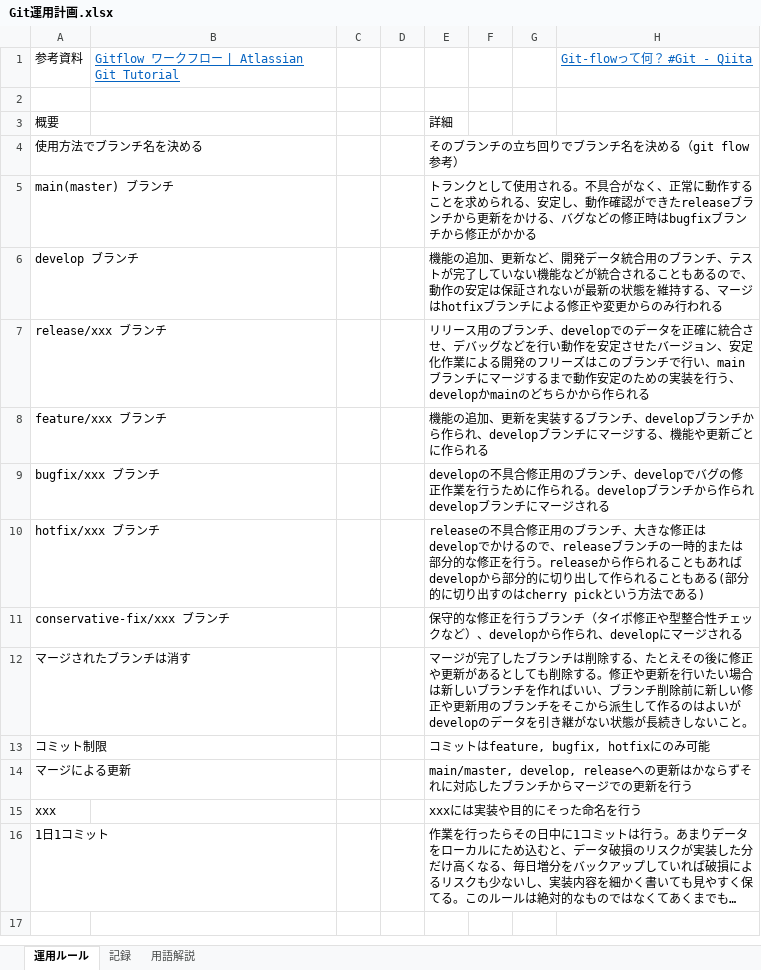
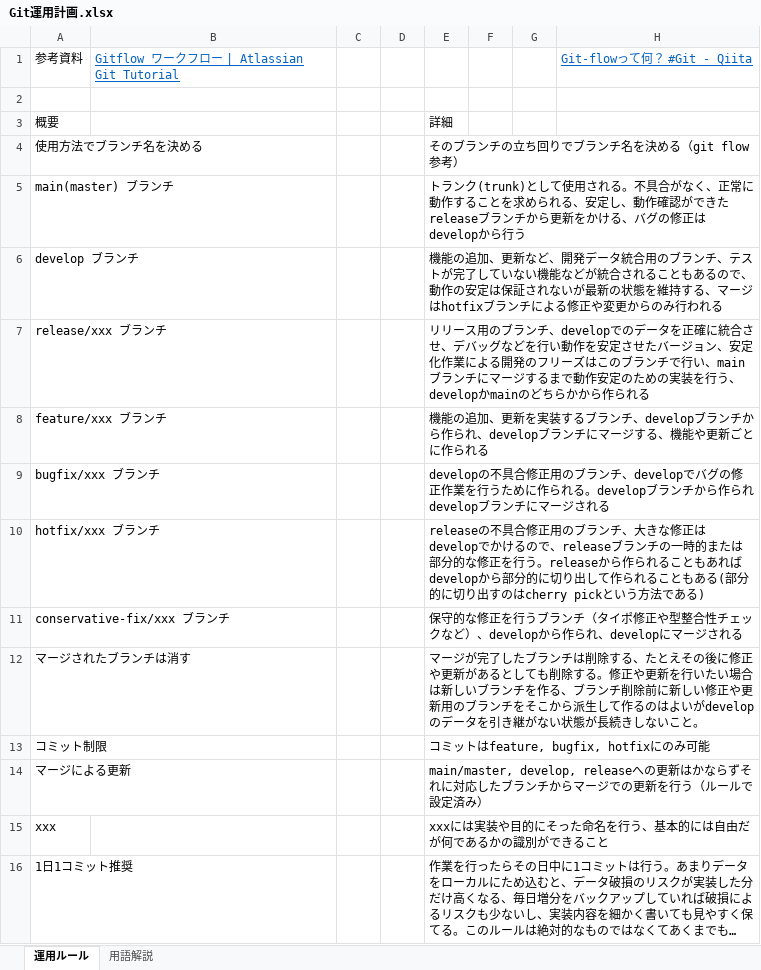
Before and after one commit to Grouse16/Cliques_Engine, an Excel workbook: データ取り扱い規定/Git運用計画.xlsx, sheet 運用ルール, drawn as a sheet; long unchanged cells end in …; values as stored, in another font and other column widths than the file's, no borders; the diff names each change by its address in the sheet, - before the commit and + after, or states it on an @@ line.

```diff
--- a/データ取り扱い規定/Git運用計画.xlsx (sheet 運用ルール)
+++ b/データ取り扱い規定/Git運用計画.xlsx (sheet 運用ルール)
-sheet tab: 記録
-E5: トランクとして使用される。不具合がなく、正常に動作することを求められる、安定し、動作確認ができたreleaseブランチから更新をかける、バグなどの修正時はbugfixブランチから修正がかかる
+E5: トランク(trunk)として使用される。不具合がなく、正常に動作することを求められる、安定し、動作確認ができたreleaseブランチから更新をかける、バグの修正はdevelopから行う
-E12: …ンチを作ればいい、ブラン…
+E12: …ンチを作る、ブラン…
-E14: …新を行う
+E14: …新を行う（ルールで設定済み）
-E15: xxxには実装や目的にそった命名を行う
+E15: xxxには実装や目的にそった命名を行う、基本的には自由だが何であるかの識別ができること
-A16: 1日1コミット
+A16: 1日1コミット推奨
```
Also changed, not shown: sheet 用語解説, 48 other files.
